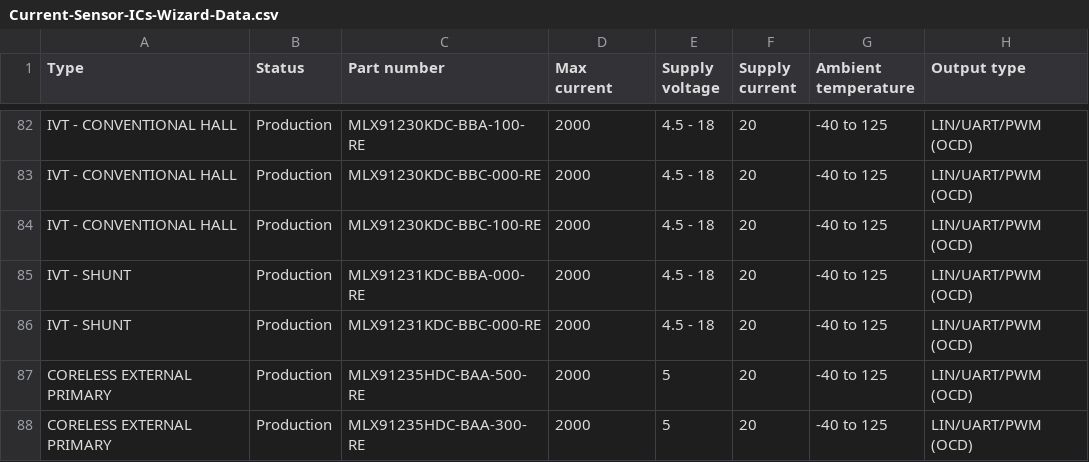
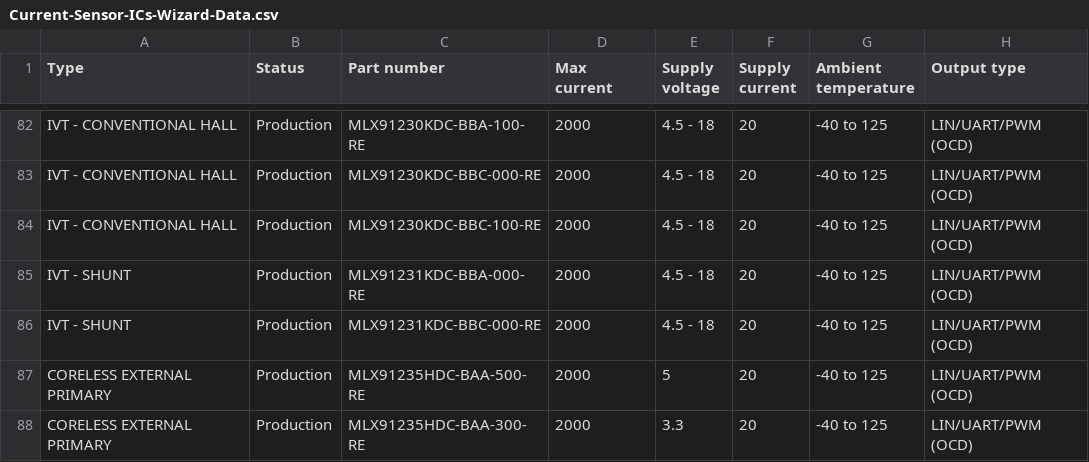
Before and after one commit to MelexisBC/Wizard--Current-Sensor-ICs-Data, a CSV file: Current-Sensor-ICs-Wizard-Data.csv, drawn as a sheet; only a part is shown, gaps mark what is left out; the diff names each change by its address in the sheet, - before the commit and + after, or states it on an @@ line.

Commit message:
Wizard - Current sensor ICs - Google sheet updated

```diff
--- a/Current-Sensor-ICs-Wizard-Data.csv
+++ b/Current-Sensor-ICs-Wizard-Data.csv
-E88 (Supply voltage): 5
+E88 (Supply voltage): 3.3
```
